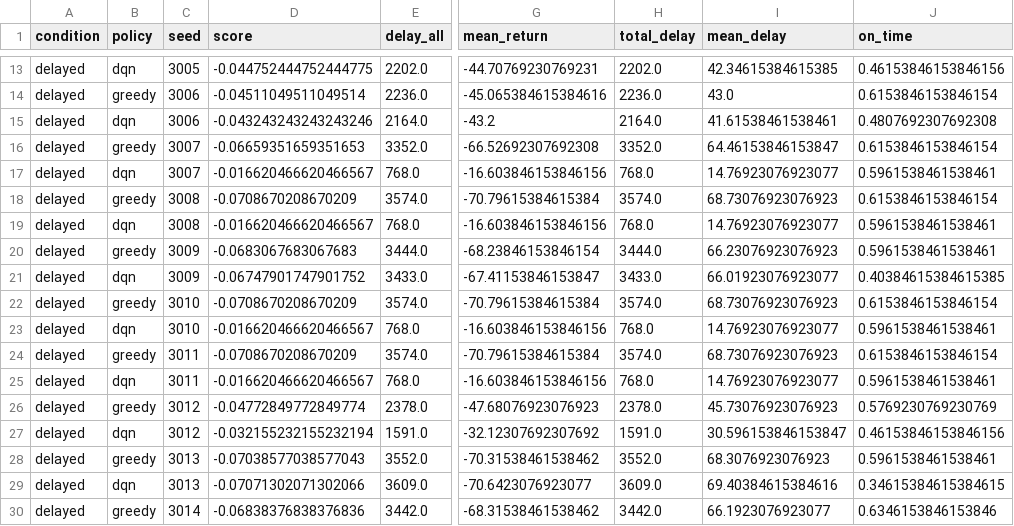
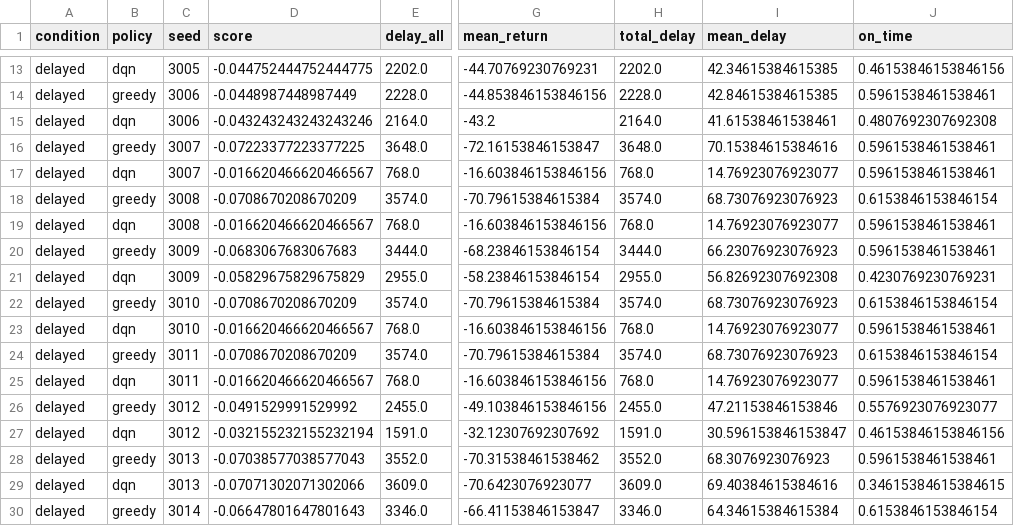
Before and after one commit to MathgeniusTB2/RL-Assessment-3, a CSV file: results/v3_dqn_compact.csv, drawn as a sheet; only a part is shown, gaps mark what is left out; the diff covers the shown part only; the diff names each change by its address in the sheet, - before the commit and + after, or states it on an @@ line.

```diff
--- a/results/v3_dqn_compact.csv
+++ b/results/v3_dqn_compact.csv
-D14 (score): -0.04511049511049514
+D14 (score): -0.0448987448987449
-E14 (delay_all): 2236.0
+E14 (delay_all): 2228.0
-G14 (mean_return): -45.065384615384616
+G14 (mean_return): -44.853846153846156
-H14 (total_delay): 2236.0
+H14 (total_delay): 2228.0
-I14 (mean_delay): 43.0
+I14 (mean_delay): 42.84615384615385
-J14 (on_time): 0.6153846153846154
+J14 (on_time): 0.5961538461538461
-D16 (score): -0.06659351659351653
+D16 (score): -0.07223377223377225
-E16 (delay_all): 3352.0
+E16 (delay_all): 3648.0
-G16 (mean_return): -66.52692307692308
+G16 (mean_return): -72.16153846153847
-H16 (total_delay): 3352.0
+H16 (total_delay): 3648.0
-I16 (mean_delay): 64.46153846153847
+I16 (mean_delay): 70.15384615384616
-J16 (on_time): 0.6153846153846154
+J16 (on_time): 0.5961538461538461
-D21 (score): -0.06747901747901752
+D21 (score): -0.05829675829675829
-E21 (delay_all): 3433.0
+E21 (delay_all): 2955.0
-G21 (mean_return): -67.41153846153847
+G21 (mean_return): -58.23846153846154
-H21 (total_delay): 3433.0
+H21 (total_delay): 2955.0
-I21 (mean_delay): 66.01923076923077
+I21 (mean_delay): 56.82692307692308
-J21 (on_time): 0.40384615384615385
+J21 (on_time): 0.4230769230769231
-D26 (score): -0.04772849772849774
+D26 (score): -0.0491529991529992
-E26 (delay_all): 2378.0
+E26 (delay_all): 2455.0
-G26 (mean_return): -47.68076923076923
+G26 (mean_return): -49.103846153846156
-H26 (total_delay): 2378.0
+H26 (total_delay): 2455.0
-I26 (mean_delay): 45.73076923076923
+I26 (mean_delay): 47.21153846153846
-J26 (on_time): 0.5769230769230769
+J26 (on_time): 0.5576923076923077
-D30 (score): -0.06838376838376836
+D30 (score): -0.06647801647801643
-E30 (delay_all): 3442.0
+E30 (delay_all): 3346.0
-G30 (mean_return): -68.31538461538462
+G30 (mean_return): -66.41153846153847
-H30 (total_delay): 3442.0
+H30 (total_delay): 3346.0
-I30 (mean_delay): 66.1923076923077
+I30 (mean_delay): 64.34615384615384
-J30 (on_time): 0.6346153846153846
+J30 (on_time): 0.6153846153846154
```
Also changed, not shown: 97 edited cells elsewhere in this file, 2 other files.
